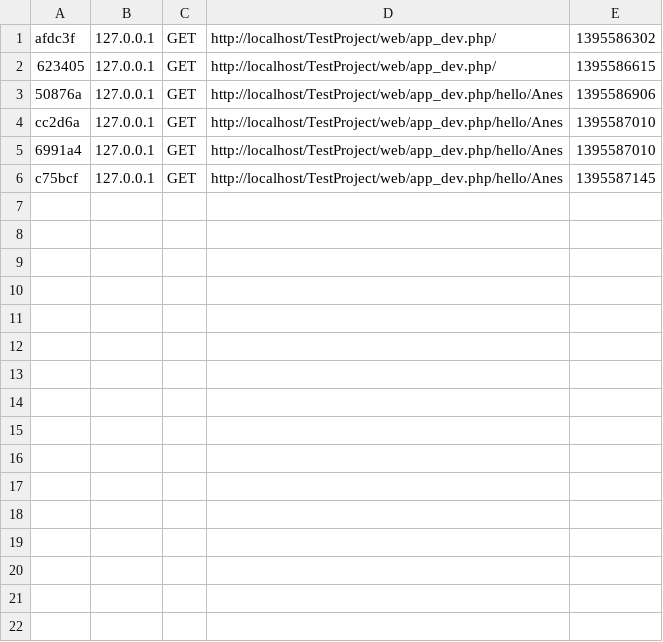
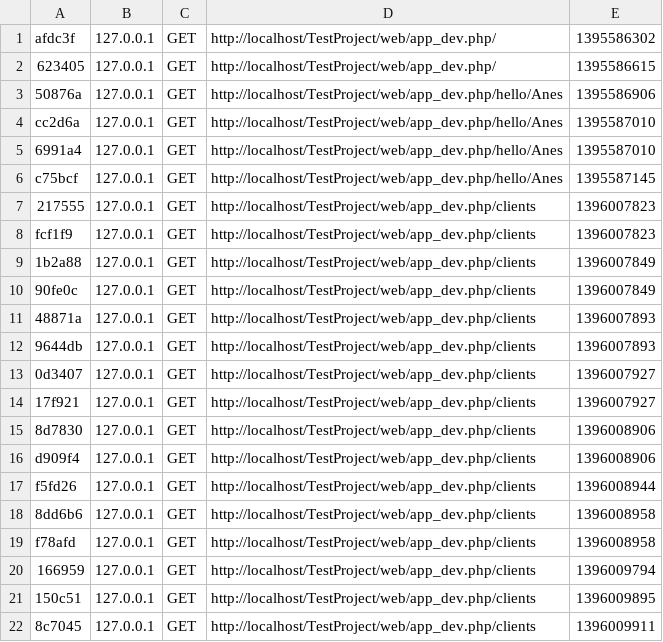
Before and after one commit to jococo972/VieilleSardine, a CSV file: app/cache/dev/profiler/index.csv, drawn as a sheet.

```diff
--- a/app/cache/dev/profiler/index.csv
+++ b/app/cache/dev/profiler/index.csv
@@ -6 +6,17 @@ cc2d6a,127.0.0.1,GET,http://localhost/TestProject/web/app_dev.php/hello/Anes,139
 c75bcf,127.0.0.1,GET,http://localhost/TestProject/web/app_dev.php/hello/Anes,1395587145,
+217555,127.0.0.1,GET,http://localhost/TestProject/web/app_dev.php/clients,1396007823,
+fcf1f9,127.0.0.1,GET,http://localhost/TestProject/web/app_dev.php/clients,1396007823,
+1b2a88,127.0.0.1,GET,http://localhost/TestProject/web/app_dev.php/clients,1396007849,
+90fe0c,127.0.0.1,GET,http://localhost/TestProject/web/app_dev.php/clients,1396007849,
+48871a,127.0.0.1,GET,http://localhost/TestProject/web/app_dev.php/clients,1396007893,
+9644db,127.0.0.1,GET,http://localhost/TestProject/web/app_dev.php/clients,1396007893,
+0d3407,127.0.0.1,GET,http://localhost/TestProject/web/app_dev.php/clients,1396007927,
+17f921,127.0.0.1,GET,http://localhost/TestProject/web/app_dev.php/clients,1396007927,
+8d7830,127.0.0.1,GET,http://localhost/TestProject/web/app_dev.php/clients,1396008906,
+d909f4,127.0.0.1,GET,http://localhost/TestProject/web/app_dev.php/clients,1396008906,
+f5fd26,127.0.0.1,GET,http://localhost/TestProject/web/app_dev.php/clients,1396008944,
+8dd6b6,127.0.0.1,GET,http://localhost/TestProject/web/app_dev.php/clients,1396008958,
+f78afd,127.0.0.1,GET,http://localhost/TestProject/web/app_dev.php/clients,1396008958,
+166959,127.0.0.1,GET,http://localhost/TestProject/web/app_dev.php/clients,1396009794,
+150c51,127.0.0.1,GET,http://localhost/TestProject/web/app_dev.php/clients,1396009895,
+8c7045,127.0.0.1,GET,http://localhost/TestProject/web/app_dev.php/clients,1396009911,
```
Also changed, not shown: 52 other files.
